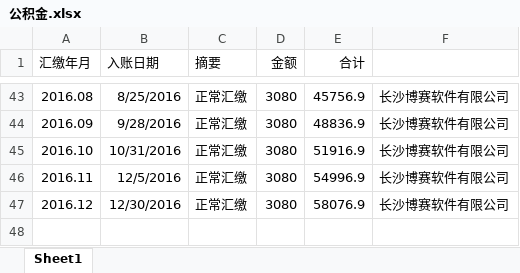
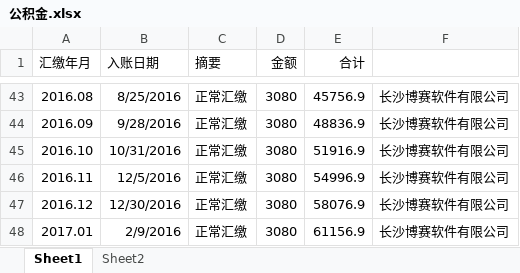
Before and after one commit to cnmud/832588m1pwG22w5t74PT0odv657C7m, an Excel workbook: 我的家/公积金.xlsx, sheet Sheet1, drawn as a sheet; only a part is shown, gaps mark what is left out; values as stored, in another font and other column widths than the file's, no borders; the diff names each change by its address in the sheet, - before the commit and + after, or states it on an @@ line.

```diff
--- a/我的家/公积金.xlsx (sheet Sheet1)
+++ b/我的家/公积金.xlsx (sheet Sheet1)
+sheet tab: Sheet2
+row 48: 2017.01 | 2/9/2016 | 正常汇缴 | 3080 | 61156.9 | 长沙博赛软件有限公司
```
Also changed, not shown: 我的家/招财宝.xlsx, 我的家/电费.xlsx, 2 other files.
